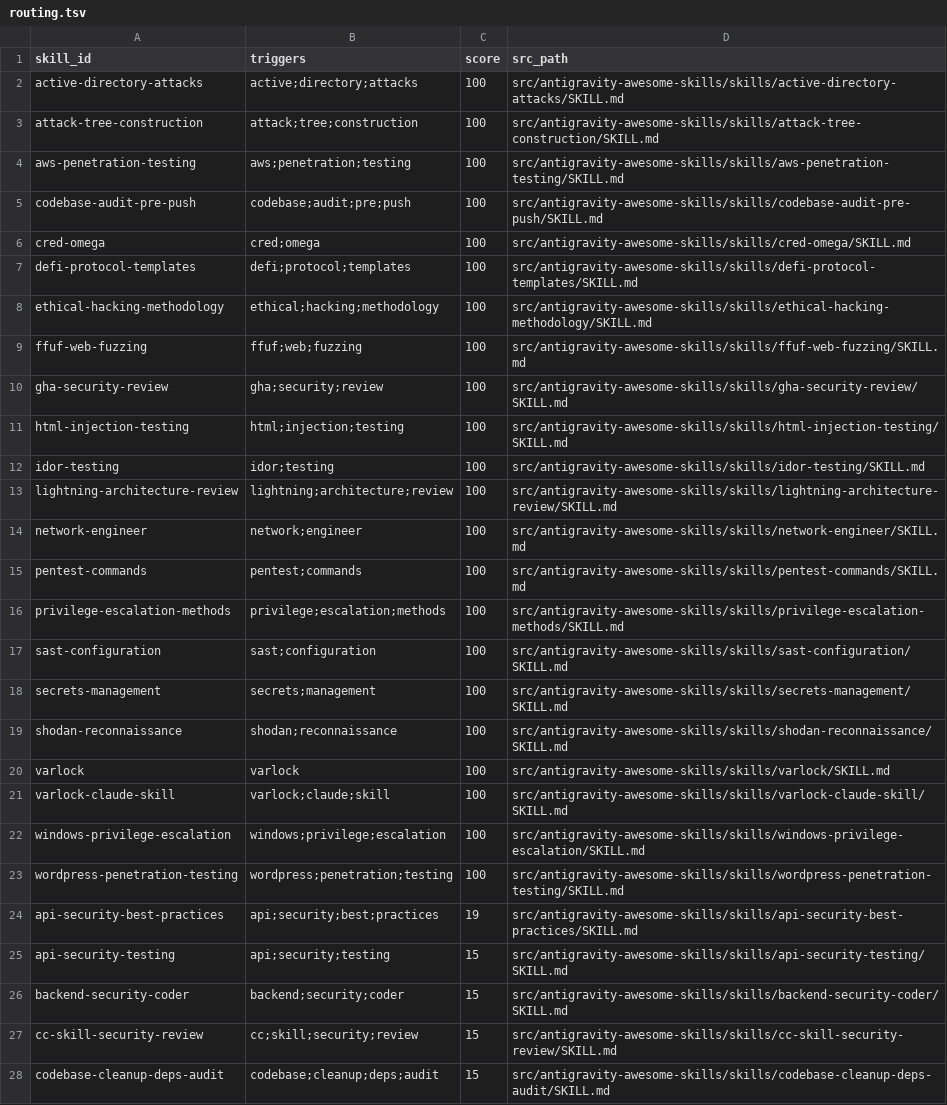
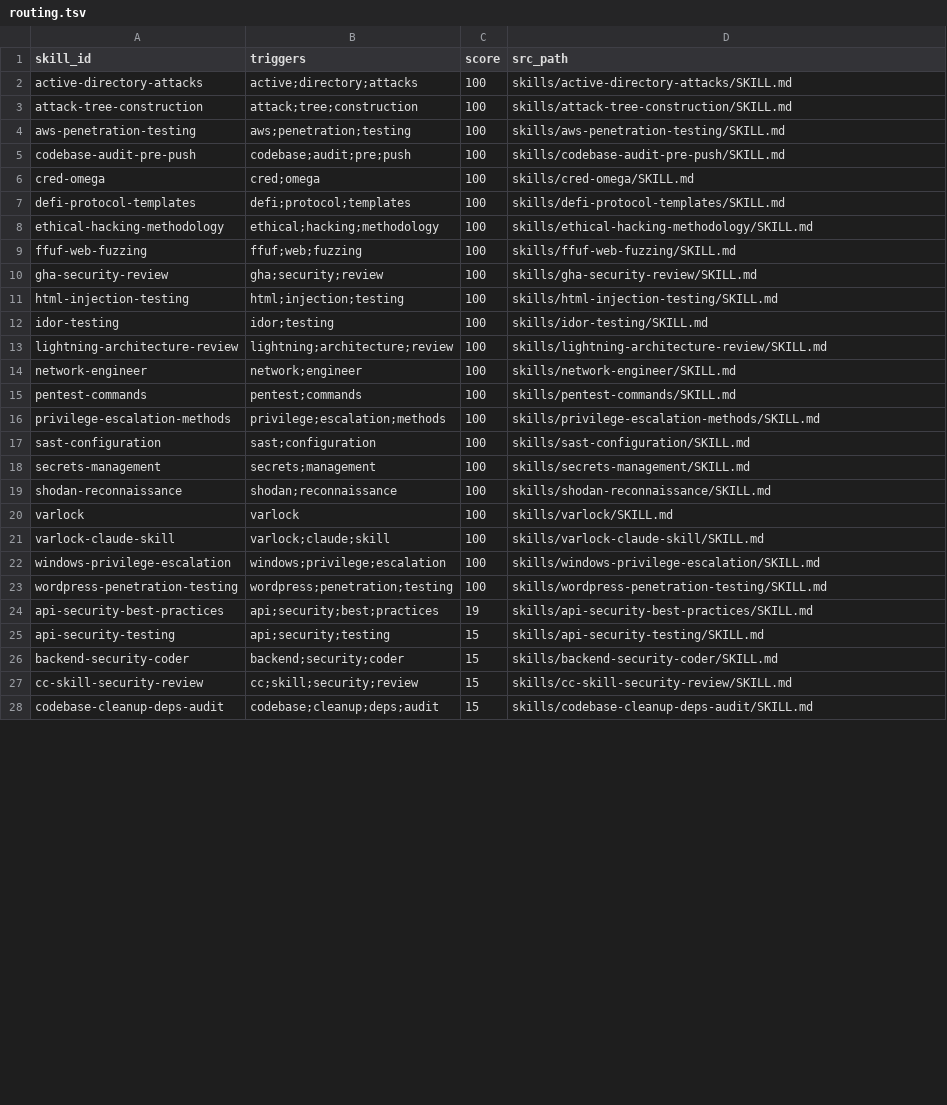
Before and after one commit to abdulsamed1/AI-skills-bank, a TSV file: skills-aggregated/security/core/routing.tsv, drawn as a sheet; only a part is shown; the diff covers the shown part only.

Commit message:
feat: implement skill routing infrastructure with standardized TSV manifests and protocol documentation

```diff
--- a/skills-aggregated/security/core/routing.tsv
+++ b/skills-aggregated/security/core/routing.tsv
@@ -1,28 +1,28 @@
 skill_id	triggers	score	src_path
-active-directory-attacks	active;directory;attacks	100	src/antigravity-awesome-skills/skills/active-directory-attacks/SKILL.md
-attack-tree-construction	attack;tree;construction	100	src/antigravity-awesome-skills/skills/attack-tree-construction/SKILL.md
-aws-penetration-testing	aws;penetration;testing	100	src/antigravity-awesome-skills/skills/aws-penetration-testing/SKILL.md
-codebase-audit-pre-push	codebase;audit;pre;push	100	src/antigravity-awesome-skills/skills/codebase-audit-pre-push/SKILL.md
-cred-omega	cred;omega	100	src/antigravity-awesome-skills/skills/cred-omega/SKILL.md
-defi-protocol-templates	defi;protocol;templates	100	src/antigravity-awesome-skills/skills/defi-protocol-templates/SKILL.md
-ethical-hacking-methodology	ethical;hacking;methodology	100	src/antigravity-awesome-skills/skills/ethical-hacking-methodology/SKILL.md
-ffuf-web-fuzzing	ffuf;web;fuzzing	100	src/antigravity-awesome-skills/skills/ffuf-web-fuzzing/SKILL.md
-gha-security-review	gha;security;review	100	src/antigravity-awesome-skills/skills/gha-security-review/SKILL.md
-html-injection-testing	html;injection;testing	100	src/antigravity-awesome-skills/skills/html-injection-testing/SKILL.md
-idor-testing	idor;testing	100	src/antigravity-awesome-skills/skills/idor-testing/SKILL.md
-lightning-architecture-review	lightning;architecture;review	100	src/antigravity-awesome-skills/skills/lightning-architecture-review/SKILL.md
-network-engineer	network;engineer	100	src/antigravity-awesome-skills/skills/network-engineer/SKILL.md
-pentest-commands	pentest;commands	100	src/antigravity-awesome-skills/skills/pentest-commands/SKILL.md
-privilege-escalation-methods	privilege;escalation;methods	100	src/antigravity-awesome-skills/skills/privilege-escalation-methods/SKILL.md
-sast-configuration	sast;configuration	100	src/antigravity-awesome-skills/skills/sast-configuration/SKILL.md
-secrets-management	secrets;management	100	src/antigravity-awesome-skills/skills/secrets-management/SKILL.md
-shodan-reconnaissance	shodan;reconnaissance	100	src/antigravity-awesome-skills/skills/shodan-reconnaissance/SKILL.md
-varlock	varlock	100	src/antigravity-awesome-skills/skills/varlock/SKILL.md
-varlock-claude-skill	varlock;claude;skill	100	src/antigravity-awesome-skills/skills/varlock-claude-skill/SKILL.md
-windows-privilege-escalation	windows;privilege;escalation	100	src/antigravity-awesome-skills/skills/windows-privilege-escalation/SKILL.md
-wordpress-penetration-testing	wordpress;penetration;testing	100	src/antigravity-awesome-skills/skills/wordpress-penetration-testing/SKILL.md
-api-security-best-practices	api;security;best;practices	19	src/antigravity-awesome-skills/skills/api-security-best-practices/SKILL.md
-api-security-testing	api;security;testing	15	src/antigravity-awesome-skills/skills/api-security-testing/SKILL.md
-backend-security-coder	backend;security;coder	15	src/antigravity-awesome-skills/skills/backend-security-coder/SKILL.md
-cc-skill-security-review	cc;skill;security;review	15	src/antigravity-awesome-skills/skills/cc-skill-security-review/SKILL.md
-codebase-cleanup-deps-audit	codebase;cleanup;deps;audit	15	src/antigravity-awesome-skills/skills/codebase-cleanup-deps-audit/SKILL.md
+active-directory-attacks	active;directory;attacks	100	skills/active-directory-attacks/SKILL.md
+attack-tree-construction	attack;tree;construction	100	skills/attack-tree-construction/SKILL.md
+aws-penetration-testing	aws;penetration;testing	100	skills/aws-penetration-testing/SKILL.md
+codebase-audit-pre-push	codebase;audit;pre;push	100	skills/codebase-audit-pre-push/SKILL.md
+cred-omega	cred;omega	100	skills/cred-omega/SKILL.md
+defi-protocol-templates	defi;protocol;templates	100	skills/defi-protocol-templates/SKILL.md
+ethical-hacking-methodology	ethical;hacking;methodology	100	skills/ethical-hacking-methodology/SKILL.md
+ffuf-web-fuzzing	ffuf;web;fuzzing	100	skills/ffuf-web-fuzzing/SKILL.md
+gha-security-review	gha;security;review	100	skills/gha-security-review/SKILL.md
+html-injection-testing	html;injection;testing	100	skills/html-injection-testing/SKILL.md
+idor-testing	idor;testing	100	skills/idor-testing/SKILL.md
+lightning-architecture-review	lightning;architecture;review	100	skills/lightning-architecture-review/SKILL.md
+network-engineer	network;engineer	100	skills/network-engineer/SKILL.md
+pentest-commands	pentest;commands	100	skills/pentest-commands/SKILL.md
+privilege-escalation-methods	privilege;escalation;methods	100	skills/privilege-escalation-methods/SKILL.md
+sast-configuration	sast;configuration	100	skills/sast-configuration/SKILL.md
+secrets-management	secrets;management	100	skills/secrets-management/SKILL.md
+shodan-reconnaissance	shodan;reconnaissance	100	skills/shodan-reconnaissance/SKILL.md
+varlock	varlock	100	skills/varlock/SKILL.md
+varlock-claude-skill	varlock;claude;skill	100	skills/varlock-claude-skill/SKILL.md
+windows-privilege-escalation	windows;privilege;escalation	100	skills/windows-privilege-escalation/SKILL.md
+wordpress-penetration-testing	wordpress;penetration;testing	100	skills/wordpress-penetration-testing/SKILL.md
+api-security-best-practices	api;security;best;practices	19	skills/api-security-best-practices/SKILL.md
+api-security-testing	api;security;testing	15	skills/api-security-testing/SKILL.md
+backend-security-coder	backend;security;coder	15	skills/backend-security-coder/SKILL.md
+cc-skill-security-review	cc;skill;security;review	15	skills/cc-skill-security-review/SKILL.md
+codebase-cleanup-deps-audit	codebase;cleanup;deps;audit	15	skills/codebase-cleanup-deps-audit/SKILL.md
```
Also changed, not shown: 48 edited cells elsewhere in this file, skills-aggregated/ai/llm-agents/routing.tsv, skills-aggregated/backend/api-design/routing.tsv, 32 other files.
